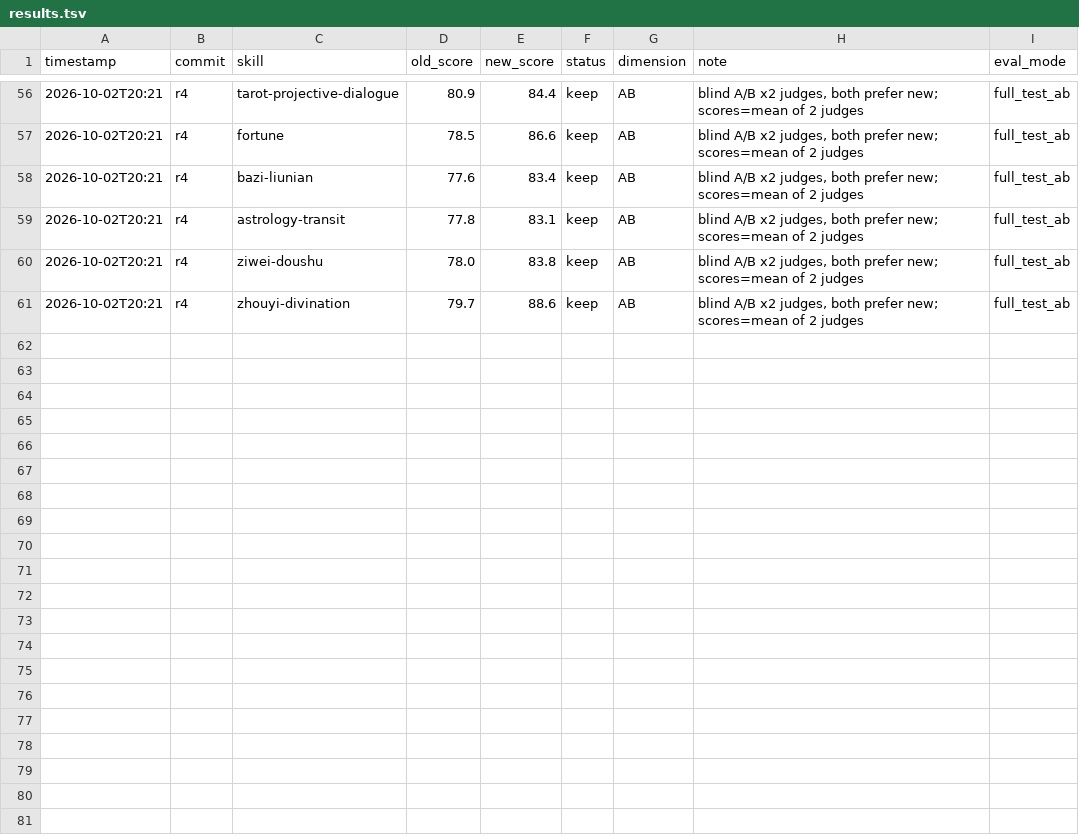
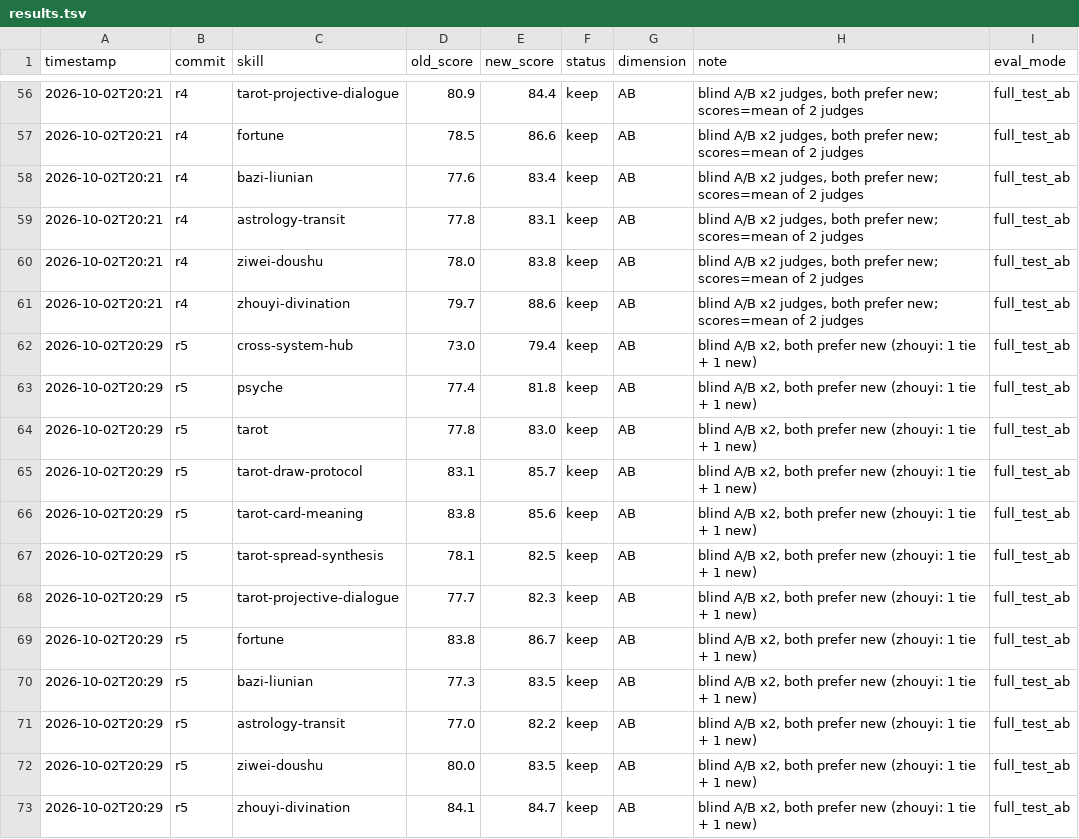
Before and after one commit to zhangzhimiao1994/fenxixitong, a TSV file: evolution/results.tsv, drawn as a sheet; only a part is shown, gaps mark what is left out.

Commit message:
darwin r5 results: 12/12 keep (blind A/B)

```diff
--- a/evolution/results.tsv
+++ b/evolution/results.tsv
@@ -61 +61,13 @@
 2026-10-02T20:21	r4	zhouyi-divination	79.7	88.6	keep	AB	blind A/B x2 judges, both prefer new; scores=mean of 2 judges	full_test_ab
+2026-10-02T20:29	r5	cross-system-hub	73.0	79.4	keep	AB	blind A/B x2, both prefer new (zhouyi: 1 tie + 1 new)	full_test_ab
+2026-10-02T20:29	r5	psyche	77.4	81.8	keep	AB	blind A/B x2, both prefer new (zhouyi: 1 tie + 1 new)	full_test_ab
+2026-10-02T20:29	r5	tarot	77.8	83.0	keep	AB	blind A/B x2, both prefer new (zhouyi: 1 tie + 1 new)	full_test_ab
+2026-10-02T20:29	r5	tarot-draw-protocol	83.1	85.7	keep	AB	blind A/B x2, both prefer new (zhouyi: 1 tie + 1 new)	full_test_ab
+2026-10-02T20:29	r5	tarot-card-meaning	83.8	85.6	keep	AB	blind A/B x2, both prefer new (zhouyi: 1 tie + 1 new)	full_test_ab
+2026-10-02T20:29	r5	tarot-spread-synthesis	78.1	82.5	keep	AB	blind A/B x2, both prefer new (zhouyi: 1 tie + 1 new)	full_test_ab
+2026-10-02T20:29	r5	tarot-projective-dialogue	77.7	82.3	keep	AB	blind A/B x2, both prefer new (zhouyi: 1 tie + 1 new)	full_test_ab
+2026-10-02T20:29	r5	fortune	83.8	86.7	keep	AB	blind A/B x2, both prefer new (zhouyi: 1 tie + 1 new)	full_test_ab
+2026-10-02T20:29	r5	bazi-liunian	77.3	83.5	keep	AB	blind A/B x2, both prefer new (zhouyi: 1 tie + 1 new)	full_test_ab
+2026-10-02T20:29	r5	astrology-transit	77.0	82.2	keep	AB	blind A/B x2, both prefer new (zhouyi: 1 tie + 1 new)	full_test_ab
+2026-10-02T20:29	r5	ziwei-doushu	80.0	83.5	keep	AB	blind A/B x2, both prefer new (zhouyi: 1 tie + 1 new)	full_test_ab
+2026-10-02T20:29	r5	zhouyi-divination	84.1	84.7	keep	AB	blind A/B x2, both prefer new (zhouyi: 1 tie + 1 new)	full_test_ab
```
